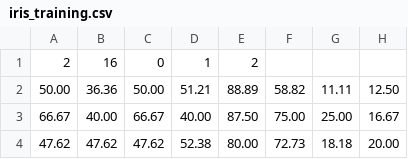
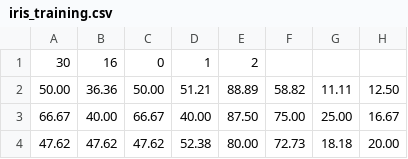
Before and after one commit to vrnvorona/models, a CSV file: iris_training.csv, drawn as a sheet; only a part is shown; the diff names each change by its address in the sheet, - before the commit and + after, or states it on an @@ line.

Commit message:
Update iris_training.csv

```diff
--- a/iris_training.csv
+++ b/iris_training.csv
-A1: 2
+A1: 30
```
